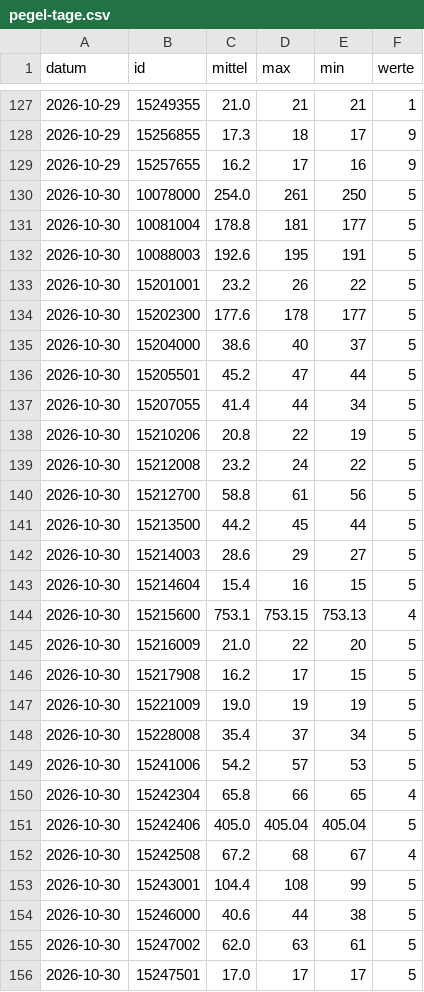
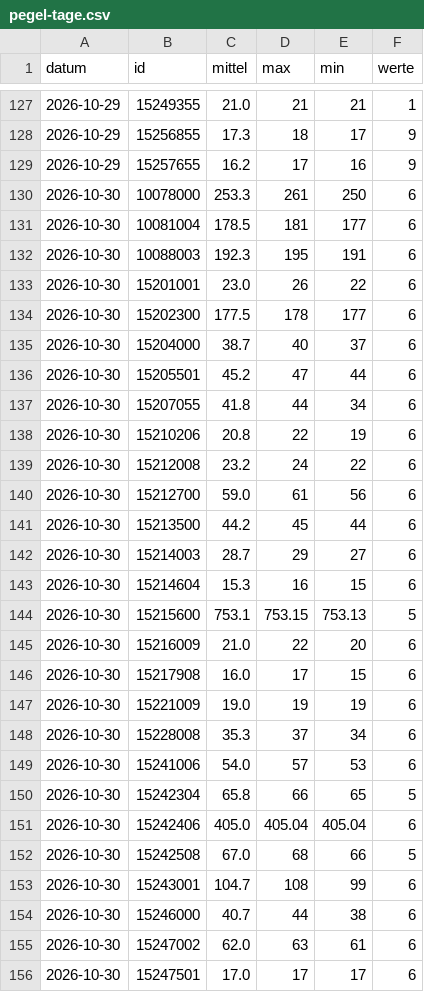
Before and after one commit to mknxb/wetter, a CSV file: pegel-tage.csv, drawn as a sheet; only a part is shown, gaps mark what is left out; the diff covers the shown part only.

```diff
--- a/pegel-tage.csv
+++ b/pegel-tage.csv
@@ -129,28 +129,28 @@ datum;id;mittel;max;min;werte
 2026-10-29;15257655;16.2;17;16;9
-2026-10-30;10078000;254.0;261;250;5
-2026-10-30;10081004;178.8;181;177;5
-2026-10-30;10088003;192.6;195;191;5
-2026-10-30;15201001;23.2;26;22;5
-2026-10-30;15202300;177.6;178;177;5
-2026-10-30;15204000;38.6;40;37;5
-2026-10-30;15205501;45.2;47;44;5
-2026-10-30;15207055;41.4;44;34;5
-2026-10-30;15210206;20.8;22;19;5
-2026-10-30;15212008;23.2;24;22;5
-2026-10-30;15212700;58.8;61;56;5
-2026-10-30;15213500;44.2;45;44;5
-2026-10-30;15214003;28.6;29;27;5
-2026-10-30;15214604;15.4;16;15;5
-2026-10-30;15215600;753.1;753.15;753.13;4
-2026-10-30;15216009;21.0;22;20;5
-2026-10-30;15217908;16.2;17;15;5
-2026-10-30;15221009;19.0;19;19;5
-2026-10-30;15228008;35.4;37;34;5
-2026-10-30;15241006;54.2;57;53;5
-2026-10-30;15242304;65.8;66;65;4
-2026-10-30;15242406;405.0;405.04;405.04;5
-2026-10-30;15242508;67.2;68;67;4
-2026-10-30;15243001;104.4;108;99;5
-2026-10-30;15246000;40.6;44;38;5
-2026-10-30;15247002;62.0;63;61;5
-2026-10-30;15247501;17.0;17;17;5
+2026-10-30;10078000;253.3;261;250;6
+2026-10-30;10081004;178.5;181;177;6
+2026-10-30;10088003;192.3;195;191;6
+2026-10-30;15201001;23.0;26;22;6
+2026-10-30;15202300;177.5;178;177;6
+2026-10-30;15204000;38.7;40;37;6
+2026-10-30;15205501;45.2;47;44;6
+2026-10-30;15207055;41.8;44;34;6
+2026-10-30;15210206;20.8;22;19;6
+2026-10-30;15212008;23.2;24;22;6
+2026-10-30;15212700;59.0;61;56;6
+2026-10-30;15213500;44.2;45;44;6
+2026-10-30;15214003;28.7;29;27;6
+2026-10-30;15214604;15.3;16;15;6
+2026-10-30;15215600;753.1;753.15;753.13;5
+2026-10-30;15216009;21.0;22;20;6
+2026-10-30;15217908;16.0;17;15;6
+2026-10-30;15221009;19.0;19;19;6
+2026-10-30;15228008;35.3;37;34;6
+2026-10-30;15241006;54.0;57;53;6
+2026-10-30;15242304;65.8;66;65;5
+2026-10-30;15242406;405.0;405.04;405.04;6
+2026-10-30;15242508;67.0;68;66;5
+2026-10-30;15243001;104.7;108;99;6
+2026-10-30;15246000;40.7;44;38;6
+2026-10-30;15247002;62.0;63;61;6
+2026-10-30;15247501;17.0;17;17;6
```
Also changed, not shown: 3 edited cells elsewhere in this file, pegel/2026-10.csv, 1 other file.
